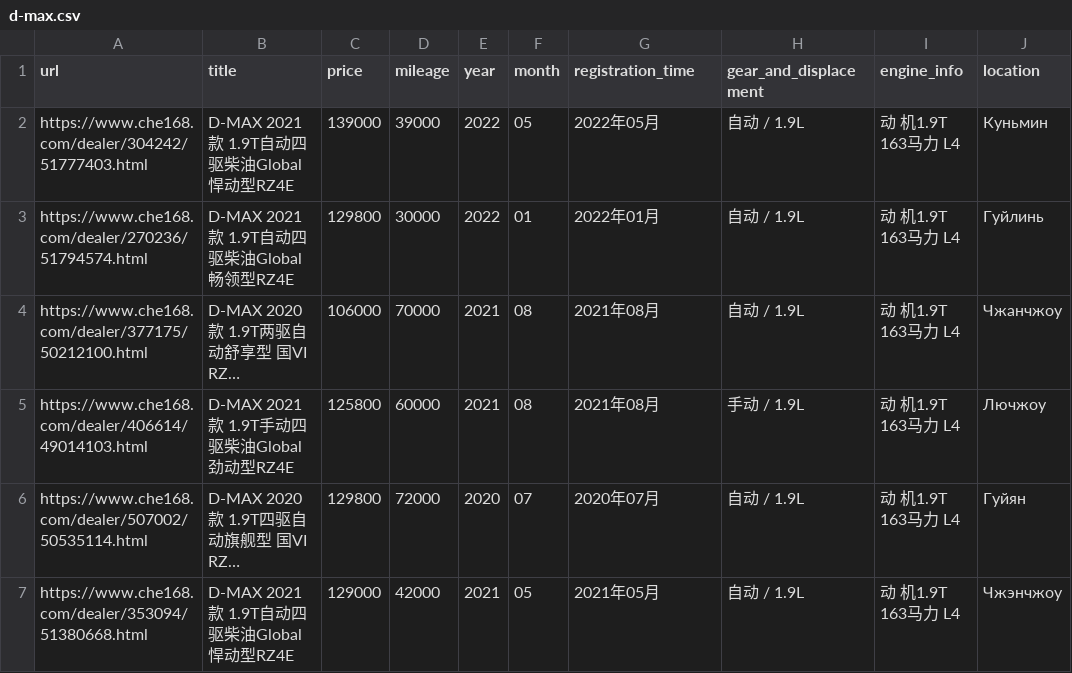
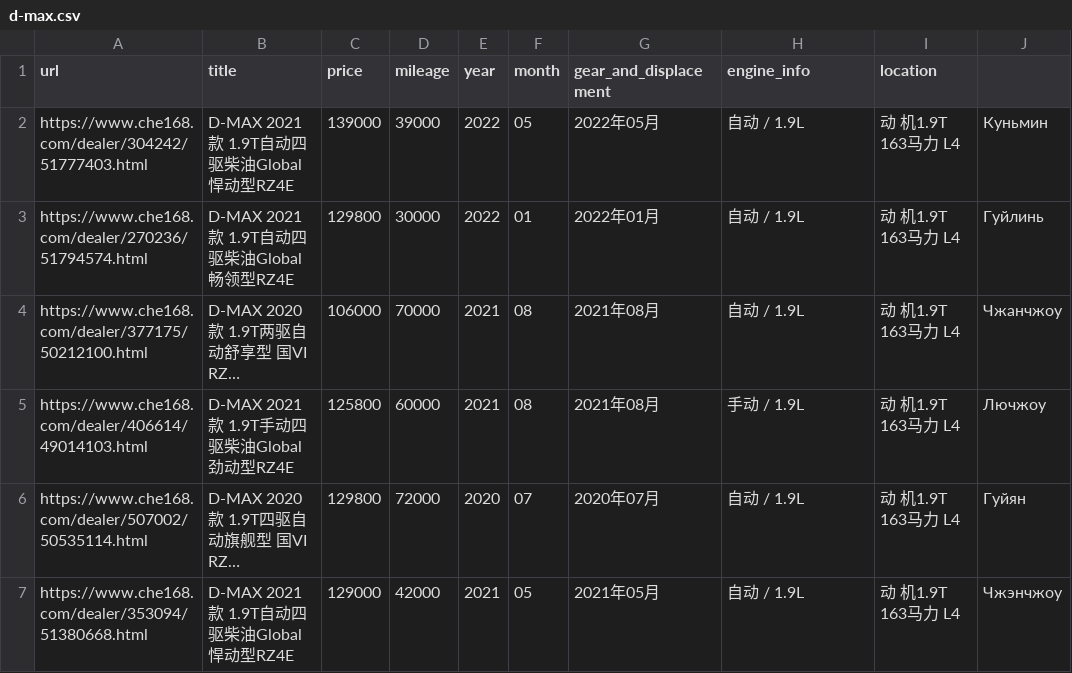
Before and after one commit to admin-ligalex/Parser, a CSV file: d-max.csv, drawn as a sheet; long unchanged cells end in ….

```diff
--- a/d-max.csv
+++ b/d-max.csv
@@ -1,2 +1,2 @@
-url,title,price,mileage,year,month,registration_time,gear_and_displacement,engine_info,location
+url,title,price,mileage,year,month,gear_and_displacement,engine_info,location
 https://www.che168.com/dealer/304242/51777403.html,D-MAX 2021款 1.9T自动四驱柴油Global悍动型RZ4E,139000,39000,2022,05,2022年05月,自动 / 1.9L,动  机1.9T 163马力 L4,Куньмин
```
Also changed, not shown: 4 other files.
